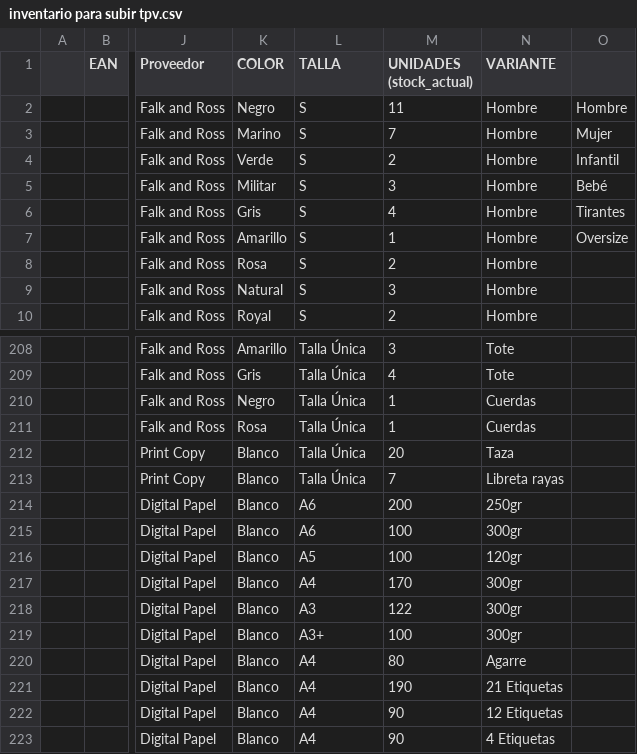
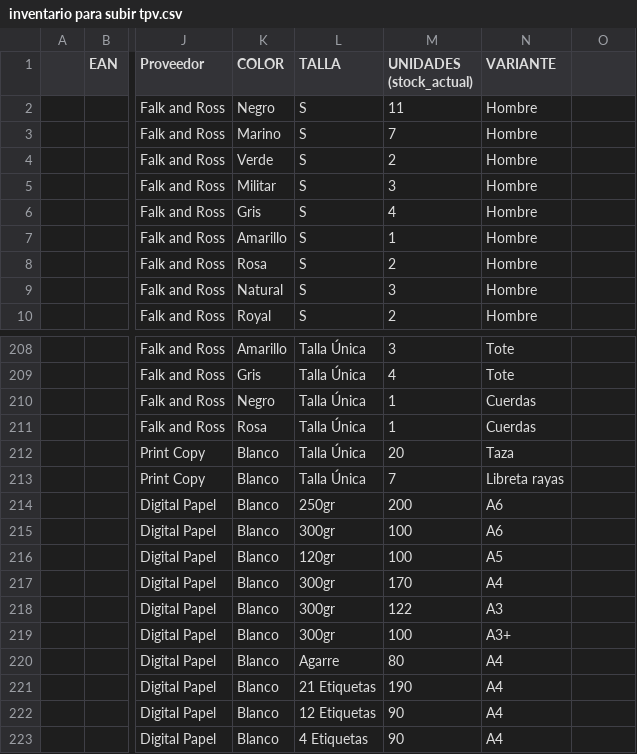
Before and after one commit to koolthingscmb/inventario-kool-tpv, a CSV file: inventario para subir tpv.csv, drawn as a sheet; only a part is shown, gaps mark what is left out; the diff names each change by its address in the sheet, - before the commit and + after, or states it on an @@ line.

```diff
--- a/inventario para subir tpv.csv
+++ b/inventario para subir tpv.csv
-O2: Hombre
+O2: (empty)
-O3: Mujer
+O3: (empty)
-O4: Infantil
+O4: (empty)
-O5: Bebé
+O5: (empty)
-O6: Tirantes
+O6: (empty)
-O7: Oversize
+O7: (empty)
-L214 (TALLA): A6
+L214 (TALLA): 250gr
-N214 (VARIANTE): 250gr
+N214 (VARIANTE): A6
-L215 (TALLA): A6
+L215 (TALLA): 300gr
-N215 (VARIANTE): 300gr
+N215 (VARIANTE): A6
-L216 (TALLA): A5
+L216 (TALLA): 120gr
-N216 (VARIANTE): 120gr
+N216 (VARIANTE): A5
-L217 (TALLA): A4
+L217 (TALLA): 300gr
-N217 (VARIANTE): 300gr
+N217 (VARIANTE): A4
-L218 (TALLA): A3
+L218 (TALLA): 300gr
-N218 (VARIANTE): 300gr
+N218 (VARIANTE): A3
-L219 (TALLA): A3+
+L219 (TALLA): 300gr
-N219 (VARIANTE): 300gr
+N219 (VARIANTE): A3+
-L220 (TALLA): A4
+L220 (TALLA): Agarre
-N220 (VARIANTE): Agarre
+N220 (VARIANTE): A4
-L221 (TALLA): A4
+L221 (TALLA): 21 Etiquetas
-N221 (VARIANTE): 21 Etiquetas
+N221 (VARIANTE): A4
-L222 (TALLA): A4
+L222 (TALLA): 12 Etiquetas
-N222 (VARIANTE): 12 Etiquetas
+N222 (VARIANTE): A4
-L223 (TALLA): A4
+L223 (TALLA): 4 Etiquetas
-N223 (VARIANTE): 4 Etiquetas
+N223 (VARIANTE): A4
```
Also changed, not shown: 11 other files.
